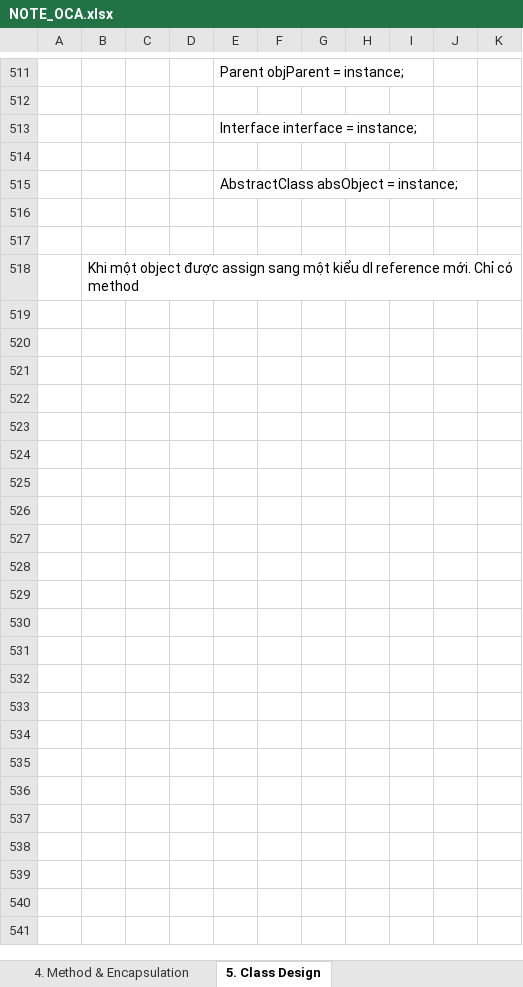
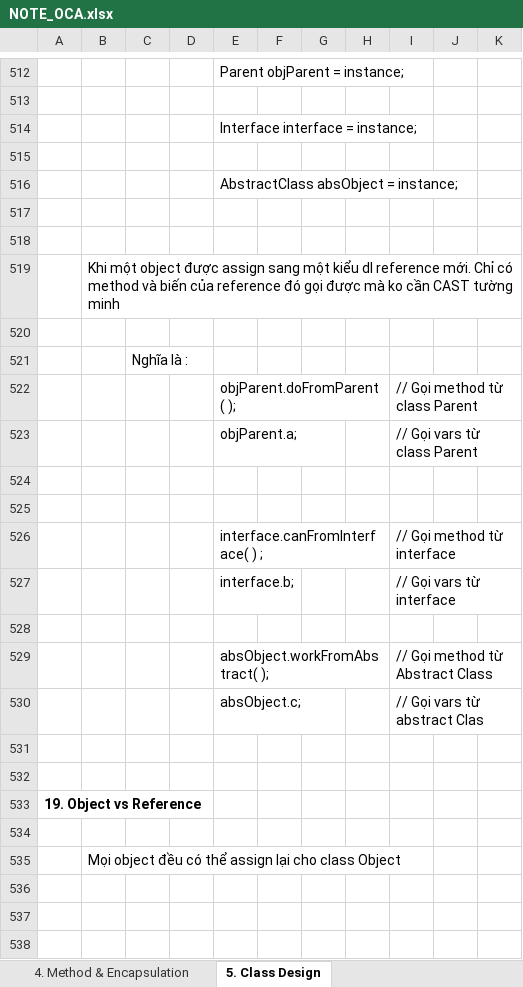
Before and after one commit to hunglp9397/java_oca, an Excel workbook: out/production/java_oca/NOTE_OCA.xlsx, sheet 5. Class Design, drawn as a sheet; only a part is shown, gaps mark what is left out; values as stored, in another font and other column widths than the file's, no borders; charts and pictures not drawn; addresses are those after the commit; the diff covers the shown part only; the diff names each change by its address in the sheet, - before the commit and + after, or states it on an @@ line.

```diff
--- a/out/production/java_oca/NOTE_OCA.xlsx (sheet 5. Class Design)
+++ b/out/production/java_oca/NOTE_OCA.xlsx (sheet 5. Class Design)
-B519: …có method
+B519: …có method và biến của reference đó gọi được mà ko cần CAST tường minh
+row 520: (empty)
+row 521:  |  | Nghĩa là :
+row 522:  |  |  |  | objParent.doFromParent( ); |  |  |  | // Gọi method từ class Parent
+row 523:  |  |  |  | objParent.a; |  |  |  | // Gọi vars từ class Parent
+row 524: (empty)
+row 525: (empty)
+row 526:  |  |  |  | interface.canFromInterface( ) ; |  |  |  | // Gọi method từ interface
+row 527:  |  |  |  | interface.b; |  |  |  | // Gọi vars từ interface
+row 528: (empty)
+row 529:  |  |  |  | absObject.workFromAbstract( ); |  |  |  | // Gọi method từ Abstract Class
+row 530:  |  |  |  | absObject.c; |  |  |  | // Gọi vars từ abstract Clas
+row 531: (empty)
+row 532: (empty)
+row 533: 19. Object vs Reference
+row 534: (empty)
+row 535:  | Mọi object đều có thể assign lại cho class Object
+row 536: (empty)
+row 537: (empty)
+row 538: (empty)
```
Also changed, not shown: 185 added rows, 4 removed rows, 4 edited cells and cell formats elsewhere in this sheet, sheet 4. Method & Encapsulation, charts or pictures, NOTE_OCA.xlsx, 12 other files.
